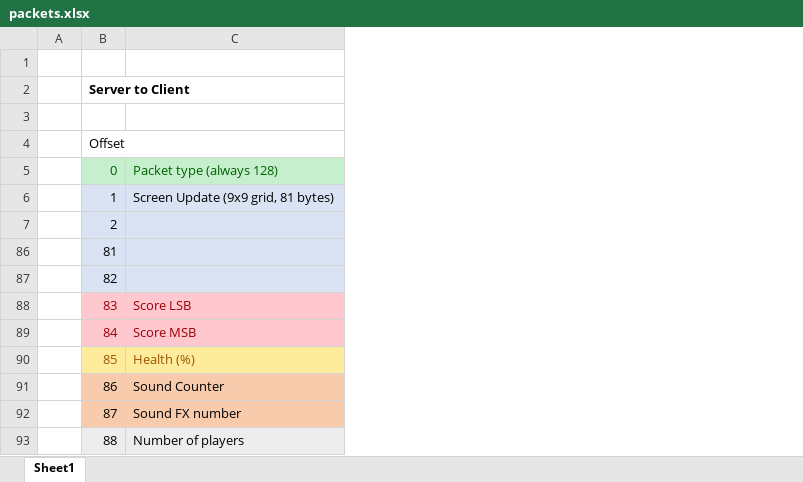
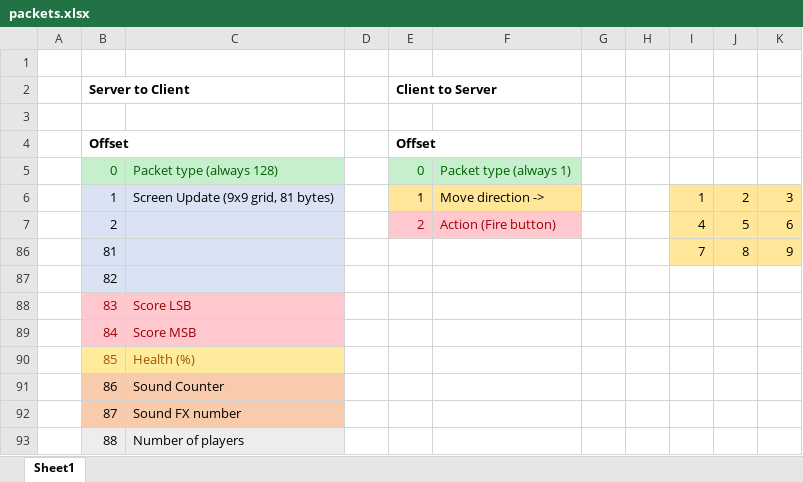
Before and after one commit to LeifBloomquist/GemHunt, an Excel workbook: Docs/packets.xlsx, sheet Sheet1, drawn as a sheet; values as stored, in another font and other column widths than the file's, no borders; the diff names each change by its address in the sheet, - before the commit and + after, or states it on an @@ line.

Commit message:
Client WIP (untested)

```diff
--- a/Docs/packets.xlsx (sheet Sheet1)
+++ b/Docs/packets.xlsx (sheet Sheet1)
+column D, empty
+column E, rows 2-7: Client to Server |  | Offset | 0 | 1 | 2
+column F, rows 5-7: Packet type (always 1) | Move direction -> | Action (Fire button)
+column G, empty
+column H, empty
+column I, rows 6-86: 1 | 4 | 7
+column J, rows 6-86: 2 | 5 | 8
+column K, rows 6-86: 3 | 6 | 9
-B4 bold: off
+B4 bold: on
```
Also changed, not shown: 9 other files.
